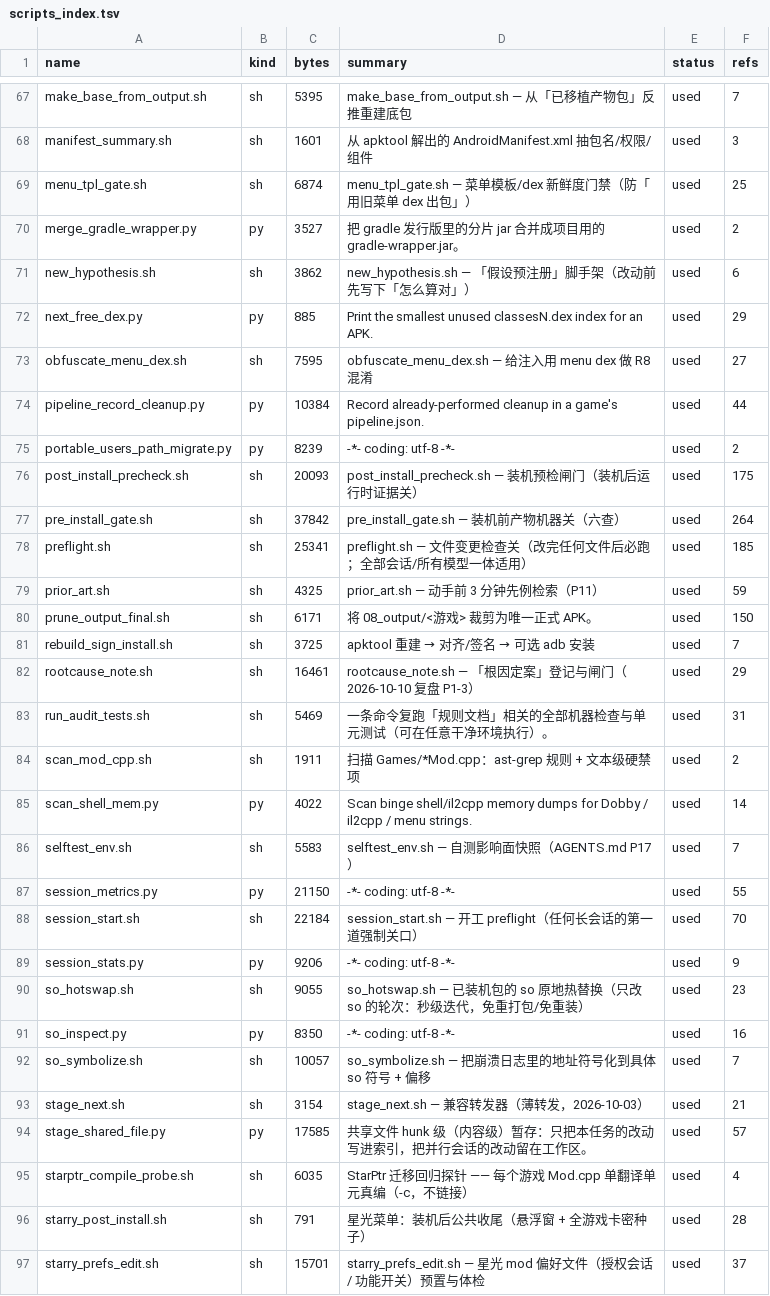
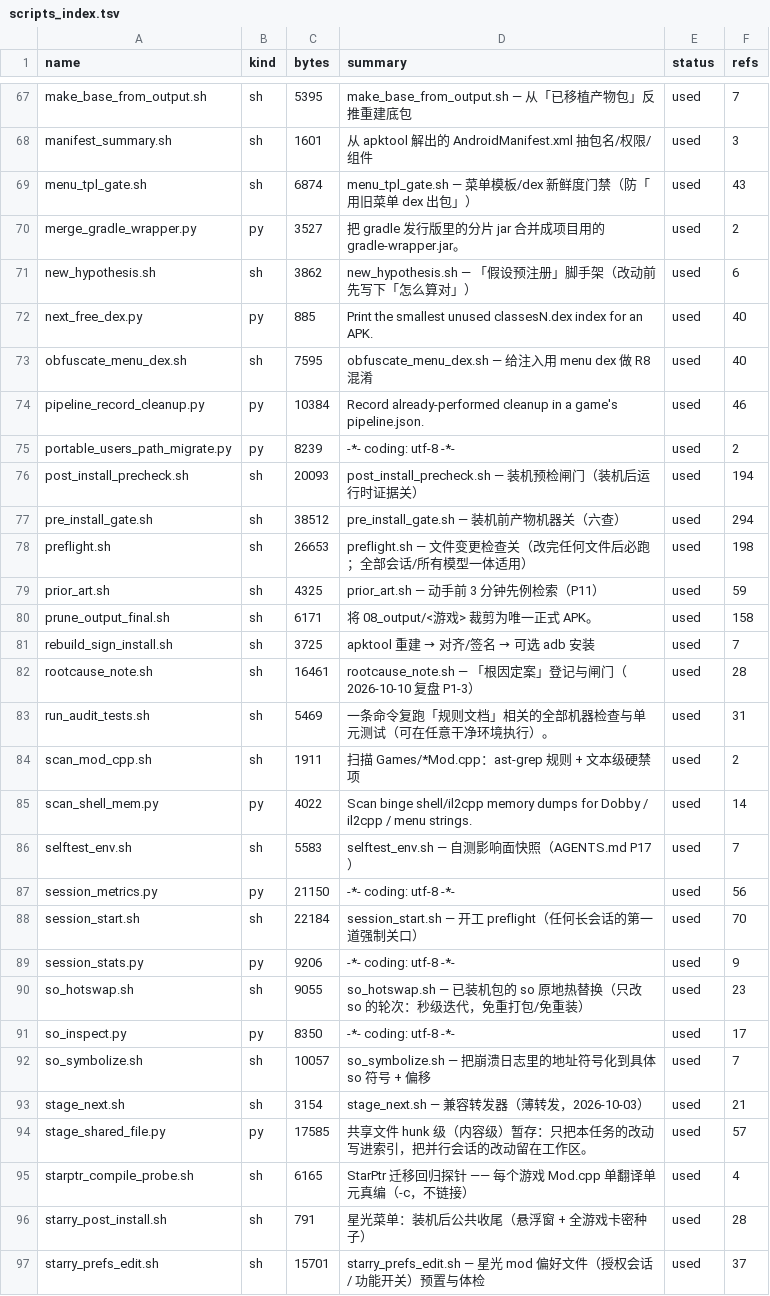
Before and after one commit to Aliang369/nixiang, a TSV file: 04_scripts/_common/scripts_index.tsv, drawn as a sheet; only a part is shown, gaps mark what is left out; the diff covers the shown part only.

```diff
--- a/04_scripts/_common/scripts_index.tsv
+++ b/04_scripts/_common/scripts_index.tsv
@@ -68,16 +68,16 @@ make_base_from_output.sh	sh	5395	make_base_from_output.sh — 从「已移植产
 manifest_summary.sh	sh	1601	从 apktool 解出的 AndroidManifest.xml 抽包名/权限/组件	used	3
-menu_tpl_gate.sh	sh	6874	menu_tpl_gate.sh — 菜单模板/dex 新鲜度门禁（防「用旧菜单 dex 出包」）	used	25
+menu_tpl_gate.sh	sh	6874	menu_tpl_gate.sh — 菜单模板/dex 新鲜度门禁（防「用旧菜单 dex 出包」）	used	43
 merge_gradle_wrapper.py	py	3527	把 gradle 发行版里的分片 jar 合并成项目用的 gradle-wrapper.jar。	used	2
 new_hypothesis.sh	sh	3862	new_hypothesis.sh — 「假设预注册」脚手架（改动前先写下「怎么算对」）	used	6
-next_free_dex.py	py	885	Print the smallest unused classesN.dex index for an APK.	used	29
-obfuscate_menu_dex.sh	sh	7595	obfuscate_menu_dex.sh — 给注入用 menu dex 做 R8 混淆	used	27
-pipeline_record_cleanup.py	py	10384	Record already-performed cleanup in a game's pipeline.json.	used	44
+next_free_dex.py	py	885	Print the smallest unused classesN.dex index for an APK.	used	40
+obfuscate_menu_dex.sh	sh	7595	obfuscate_menu_dex.sh — 给注入用 menu dex 做 R8 混淆	used	40
+pipeline_record_cleanup.py	py	10384	Record already-performed cleanup in a game's pipeline.json.	used	46
 portable_users_path_migrate.py	py	8239	-*- coding: utf-8 -*-	used	2
-post_install_precheck.sh	sh	20093	post_install_precheck.sh — 装机预检闸门（装机后运行时证据关）	used	175
-pre_install_gate.sh	sh	37842	pre_install_gate.sh — 装机前产物机器关（六查）	used	264
-preflight.sh	sh	25341	preflight.sh — 文件变更检查关（改完任何文件后必跑；全部会话/所有模型一体适用）	used	185
+post_install_precheck.sh	sh	20093	post_install_precheck.sh — 装机预检闸门（装机后运行时证据关）	used	194
+pre_install_gate.sh	sh	38512	pre_install_gate.sh — 装机前产物机器关（六查）	used	294
+preflight.sh	sh	26653	preflight.sh — 文件变更检查关（改完任何文件后必跑；全部会话/所有模型一体适用）	used	198
 prior_art.sh	sh	4325	prior_art.sh — 动手前 3 分钟先例检索（P11）	used	59
-prune_output_final.sh	sh	6171	将 08_output/<游戏> 裁剪为唯一正式 APK。	used	150
+prune_output_final.sh	sh	6171	将 08_output/<游戏> 裁剪为唯一正式 APK。	used	158
 rebuild_sign_install.sh	sh	3725	apktool 重建 → 对齐/签名 → 可选 adb 安装	used	7
-rootcause_note.sh	sh	16461	rootcause_note.sh — 「根因定案」登记与闸门（2026-10-10 复盘 P1-3）	used	29
+rootcause_note.sh	sh	16461	rootcause_note.sh — 「根因定案」登记与闸门（2026-10-10 复盘 P1-3）	used	28
 run_audit_tests.sh	sh	5469	一条命令复跑「规则文档」相关的全部机器检查与单元测试（可在任意干净环境执行）。	used	31
@@ -86,3 +86,3 @@ scan_shell_mem.py	py	4022	Scan binge shell/il2cpp memory dumps for Dobby / il2cp
 selftest_env.sh	sh	5583	selftest_env.sh — 自测影响面快照（AGENTS.md P17）	used	7
-session_metrics.py	py	21150	-*- coding: utf-8 -*-	used	55
+session_metrics.py	py	21150	-*- coding: utf-8 -*-	used	56
 session_start.sh	sh	22184	session_start.sh — 开工 preflight（任何长会话的第一道强制关口）	used	70
@@ -90,3 +90,3 @@ session_stats.py	py	9206	-*- coding: utf-8 -*-	used	9
 so_hotswap.sh	sh	9055	so_hotswap.sh — 已装机包的 so 原地热替换（只改 so 的轮次：秒级迭代，免重打包/免重装）	used	23
-so_inspect.py	py	8350	-*- coding: utf-8 -*-	used	16
+so_inspect.py	py	8350	-*- coding: utf-8 -*-	used	17
 so_symbolize.sh	sh	10057	so_symbolize.sh — 把崩溃日志里的地址符号化到具体 so 符号 + 偏移	used	7
@@ -94,3 +94,3 @@ stage_next.sh	sh	3154	stage_next.sh — 兼容转发器（薄转发，2026-10-03
 stage_shared_file.py	py	17585	共享文件 hunk 级（内容级）暂存：只把本任务的改动写进索引，把并行会话的改动留在工作区。	used	57
-starptr_compile_probe.sh	sh	6035	StarPtr 迁移回归探针 —— 每个游戏 Mod.cpp 单翻译单元真编（-c，不链接）	used	4
+starptr_compile_probe.sh	sh	6165	StarPtr 迁移回归探针 —— 每个游戏 Mod.cpp 单翻译单元真编（-c，不链接）	used	4
 starry_post_install.sh	sh	791	星光菜单：装机后公共收尾（悬浮窗 + 全游戏卡密种子）	used	28
```
Also changed, not shown: 1 removed row and 32 edited cells elsewhere in this file, 47 other files.
